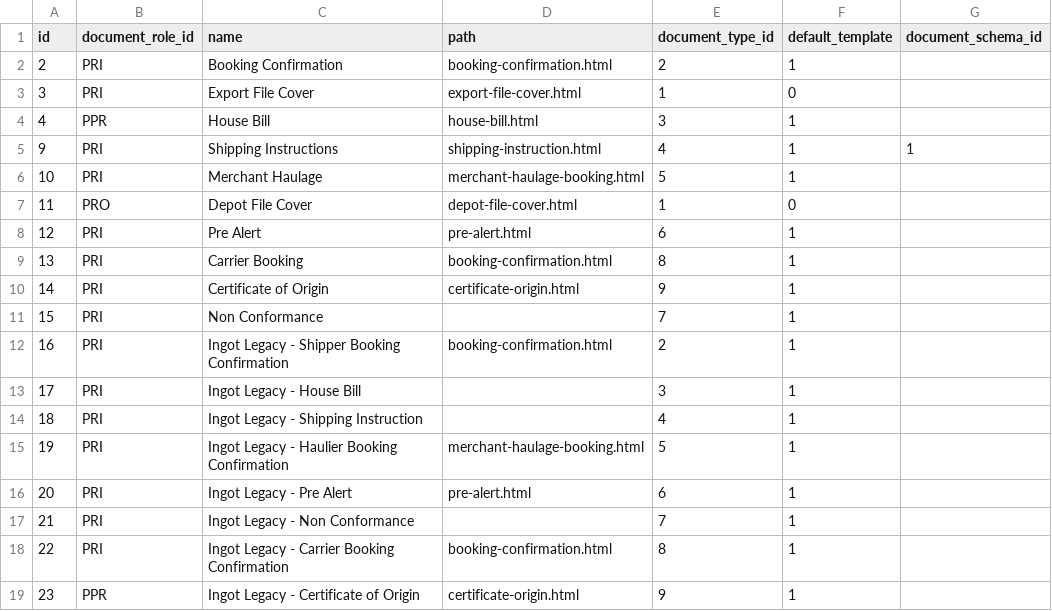
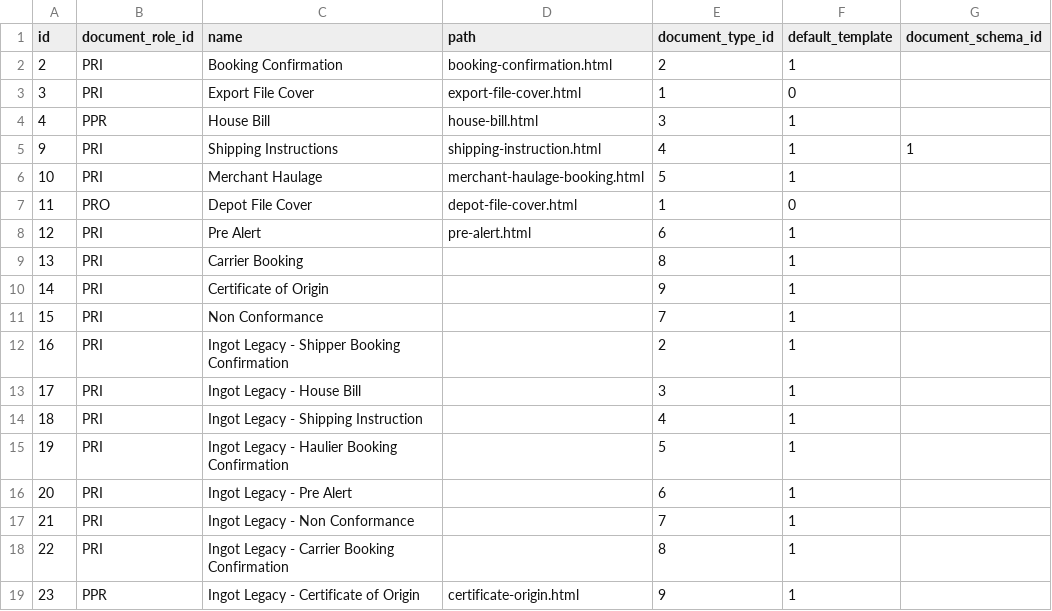
Before and after one commit to warrantgroup/fixtures, a CSV file: data/document-template.csv, drawn as a sheet.

Commit message:
Update document-template.csv
removed as paths are not unique

```diff
--- a/data/document-template.csv
+++ b/data/document-template.csv
@@ -8,12 +8,12 @@ id, document_role_id, name, path, document_type_id, default_template, document_s
 12,PRI,"Pre Alert", "pre-alert.html",6, 1,
-13,PRI,"Carrier Booking","booking-confirmation.html",8,1,
-14,PRI,"Certificate of Origin","certificate-origin.html",9,1,
+13,PRI,"Carrier Booking",,8,1,
+14,PRI,"Certificate of Origin",,9,1,
 15,PRI,"Non Conformance",,7,1,
-16,PRI,"Ingot Legacy - Shipper Booking Confirmation","booking-confirmation.html",2,1,
+16,PRI,"Ingot Legacy - Shipper Booking Confirmation",,2,1,
 17,PRI,"Ingot Legacy - House Bill",,3,1,
 18,PRI,"Ingot Legacy - Shipping Instruction",,4,1,
-19,PRI,"Ingot Legacy - Haulier Booking Confirmation","merchant-haulage-booking.html",5,1,
-20,PRI,"Ingot Legacy - Pre Alert","pre-alert.html",6,1,
+19,PRI,"Ingot Legacy - Haulier Booking Confirmation",,5,1,
+20,PRI,"Ingot Legacy - Pre Alert",,6,1,
 21,PRI,"Ingot Legacy - Non Conformance",,7,1,
-22,PRI,"Ingot Legacy - Carrier Booking Confirmation","booking-confirmation.html",8,1,
+22,PRI,"Ingot Legacy - Carrier Booking Confirmation",,8,1,
 23,PPR,"Ingot Legacy - Certificate of Origin","certificate-origin.html",9,1,
```
